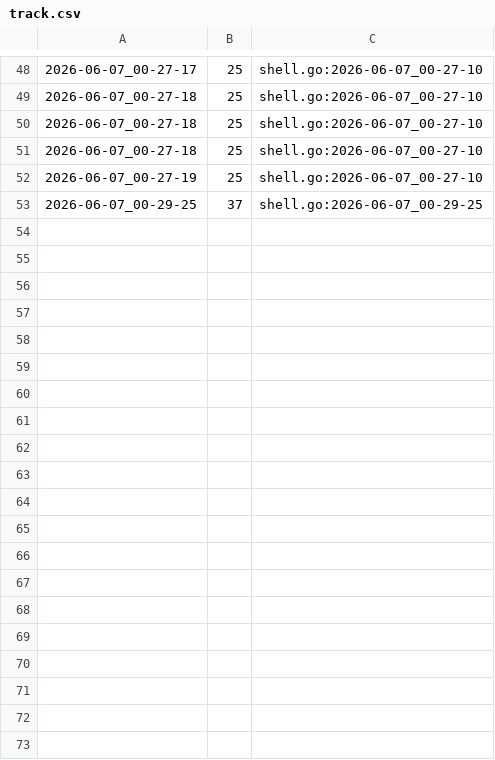
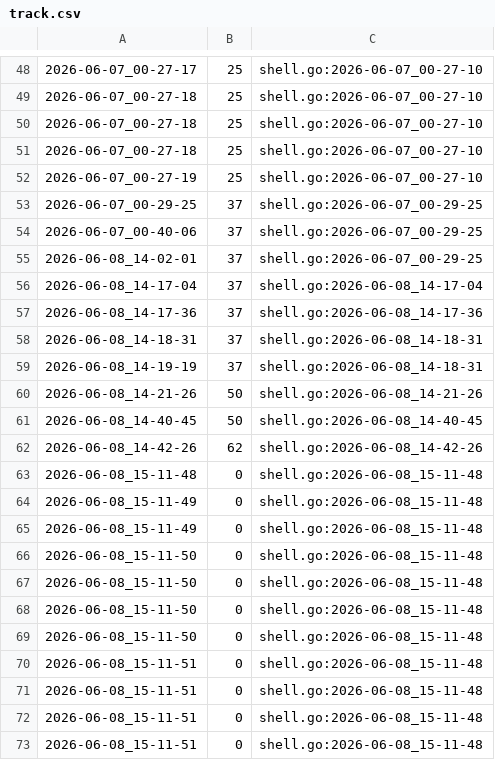
Before and after one commit to qxcode-course/ed-seg-bloco-a-Carlos-Nobre, a CSV file: .tko/track/ed@especiais/track.csv, drawn as a sheet; only a part is shown, gaps mark what is left out; the diff covers the shown part only.

```diff
--- a/.tko/track/ed@especiais/track.csv
+++ b/.tko/track/ed@especiais/track.csv
@@ -53 +53,21 @@
 2026-06-07_00-29-25,37,shell.go:2026-06-07_00-29-25
+2026-06-07_00-40-06,37,shell.go:2026-06-07_00-29-25
+2026-06-08_14-02-01,37,shell.go:2026-06-07_00-29-25
+2026-06-08_14-17-04,37,shell.go:2026-06-08_14-17-04
+2026-06-08_14-17-36,37,shell.go:2026-06-08_14-17-36
+2026-06-08_14-18-31,37,shell.go:2026-06-08_14-18-31
+2026-06-08_14-19-19,37,shell.go:2026-06-08_14-18-31
+2026-06-08_14-21-26,50,shell.go:2026-06-08_14-21-26
+2026-06-08_14-40-45,50,shell.go:2026-06-08_14-40-45
+2026-06-08_14-42-26,62,shell.go:2026-06-08_14-42-26
+2026-06-08_15-11-48,0,shell.go:2026-06-08_15-11-48
+2026-06-08_15-11-49,0,shell.go:2026-06-08_15-11-48
+2026-06-08_15-11-49,0,shell.go:2026-06-08_15-11-48
+2026-06-08_15-11-50,0,shell.go:2026-06-08_15-11-48
+2026-06-08_15-11-50,0,shell.go:2026-06-08_15-11-48
+2026-06-08_15-11-50,0,shell.go:2026-06-08_15-11-48
+2026-06-08_15-11-50,0,shell.go:2026-06-08_15-11-48
+2026-06-08_15-11-51,0,shell.go:2026-06-08_15-11-48
+2026-06-08_15-11-51,0,shell.go:2026-06-08_15-11-48
+2026-06-08_15-11-51,0,shell.go:2026-06-08_15-11-48
+2026-06-08_15-11-51,0,shell.go:2026-06-08_15-11-48
```
Also changed, not shown: 24 added rows elsewhere in this file, .tko/track/ed@editorint/track.csv, 7 other files.
